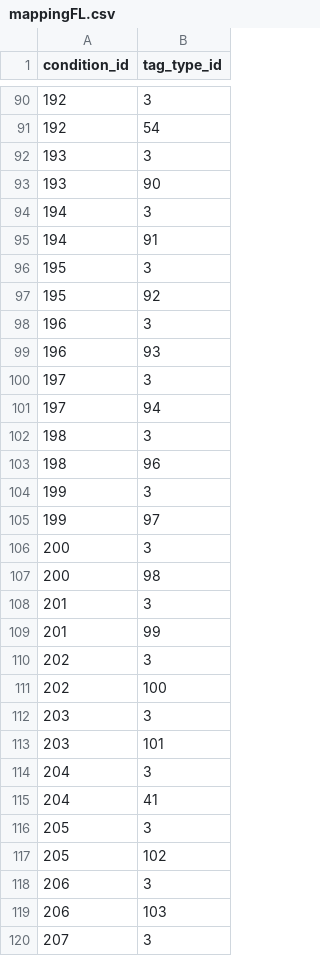
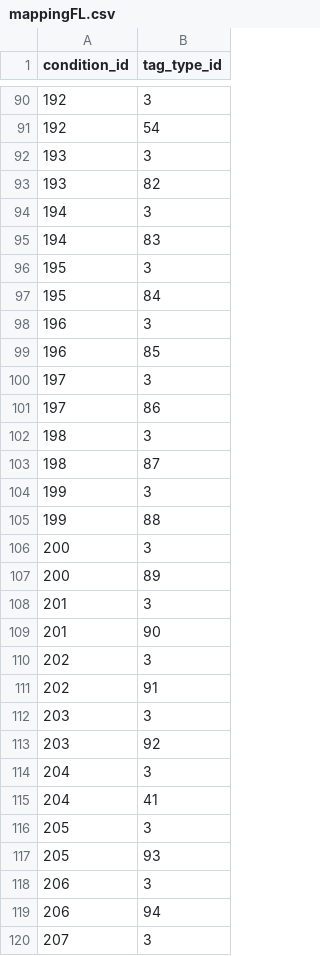
Before and after one commit to valexandrovich/antifraud, a CSV file: liquibase/src/main/resources/changelog/version/v058/csv/mappingFL.csv, drawn as a sheet; only a part is shown, gaps mark what is left out; the diff covers the shown part only.

```diff
--- a/liquibase/src/main/resources/changelog/version/v058/csv/mappingFL.csv
+++ b/liquibase/src/main/resources/changelog/version/v058/csv/mappingFL.csv
@@ -92,23 +92,23 @@ condition_id,tag_type_id
 193,3
-193,90
+193,82
 194,3
-194,91
+194,83
 195,3
-195,92
+195,84
 196,3
-196,93
+196,85
 197,3
-197,94
+197,86
 198,3
-198,96
+198,87
 199,3
-199,97
+199,88
 200,3
-200,98
+200,89
 201,3
-201,99
+201,90
 202,3
-202,100
+202,91
 203,3
-203,101
+203,92
 204,3
@@ -116,5 +116,5 @@ condition_id,tag_type_id
 205,3
-205,102
+205,93
 206,3
-206,103
+206,94
 207,3
```
Also changed, not shown: 59 edited cells elsewhere in this file, liquibase/src/main/resources/changelog/version/v057/csv/mappingFL.csv, liquibase/src/main/resources/changelog/version/v059/csv/mappingFL.csv, 17 other files.
